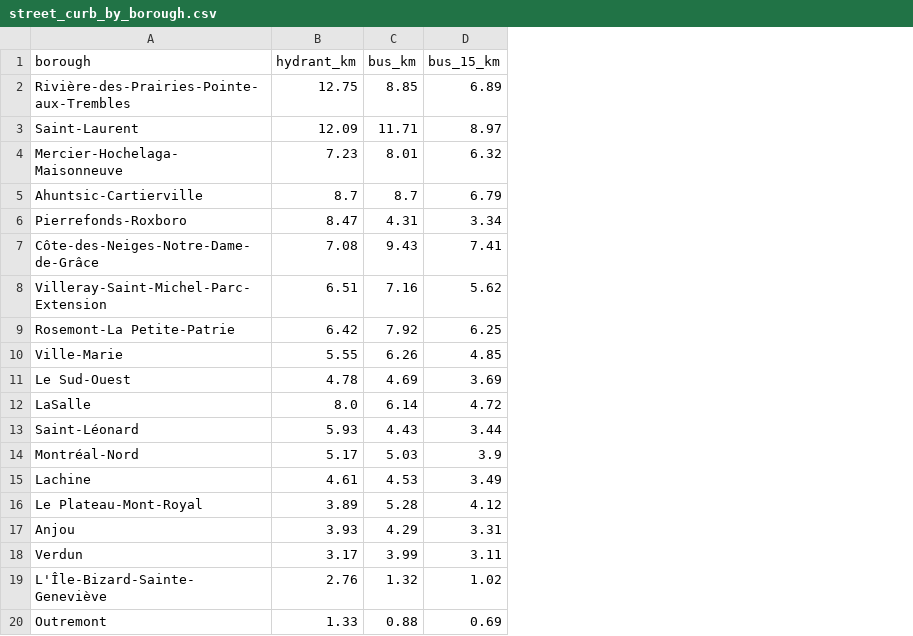
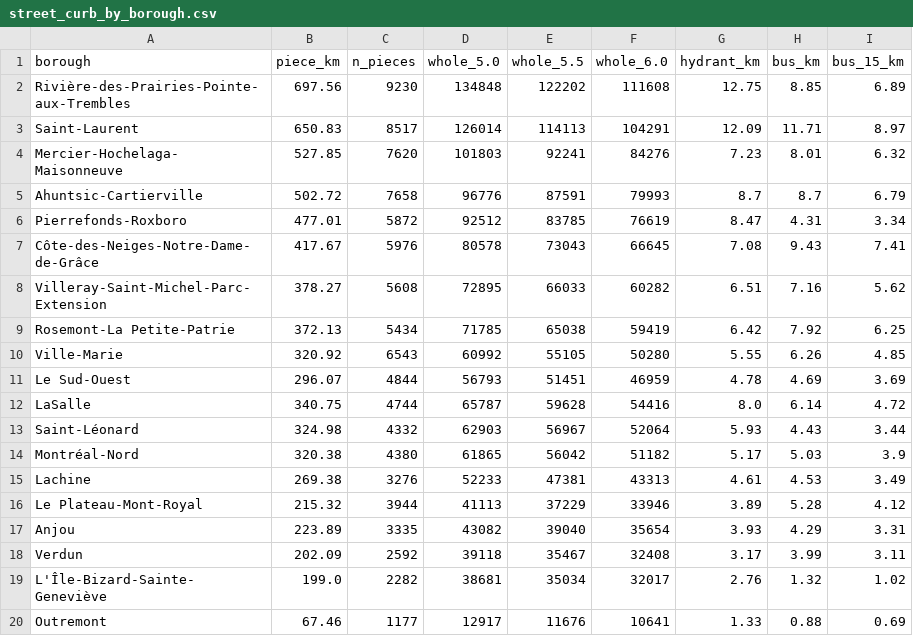
Before and after one commit to OpenMobilityData/Quebec-vehicle-registrations, a CSV file: derived/tables/street_curb_by_borough.csv, drawn as a sheet; only a part is shown; the diff names each change by its address in the sheet, - before the commit and + after, or states it on an @@ line.

```diff
--- a/derived/tables/street_curb_by_borough.csv
+++ b/derived/tables/street_curb_by_borough.csv
+column B (piece_km), rows 2-20: 697.56 | 650.83 | 527.85 | 502.72 | 477.01 | 417.67 | 378.27 | 372.13 | 320.92 | 296.07 | 340.75 | 324.98 | 320.38 | 269.38 | 215.32 | 223.89 | 202.09 | 199.0 | 67.46
+column C (n_pieces), rows 2-20: 9230 | 8517 | 7620 | 7658 | 5872 | 5976 | 5608 | 5434 | 6543 | 4844 | 4744 | 4332 | 4380 | 3276 | 3944 | 3335 | 2592 | 2282 | 1177
+column D (whole_5.0), rows 2-20: 134848 | 126014 | 101803 | 96776 | 92512 | 80578 | 72895 | 71785 | 60992 | 56793 | 65787 | 62903 | 61865 | 52233 | 41113 | 43082 | 39118 | 38681 | 12917
+column E (whole_5.5), rows 2-20: 122202 | 114113 | 92241 | 87591 | 83785 | 73043 | 66033 | 65038 | 55105 | 51451 | 59628 | 56967 | 56042 | 47381 | 37229 | 39040 | 35467 | 35034 | 11676
+column F (whole_6.0), rows 2-20: 111608 | 104291 | 84276 | 79993 | 76619 | 66645 | 60282 | 59419 | 50280 | 46959 | 54416 | 52064 | 51182 | 43313 | 33946 | 35654 | 32408 | 32017 | 10641
```
Also changed, not shown: derived/tables/street_space_bounds.csv, 12 other files.
